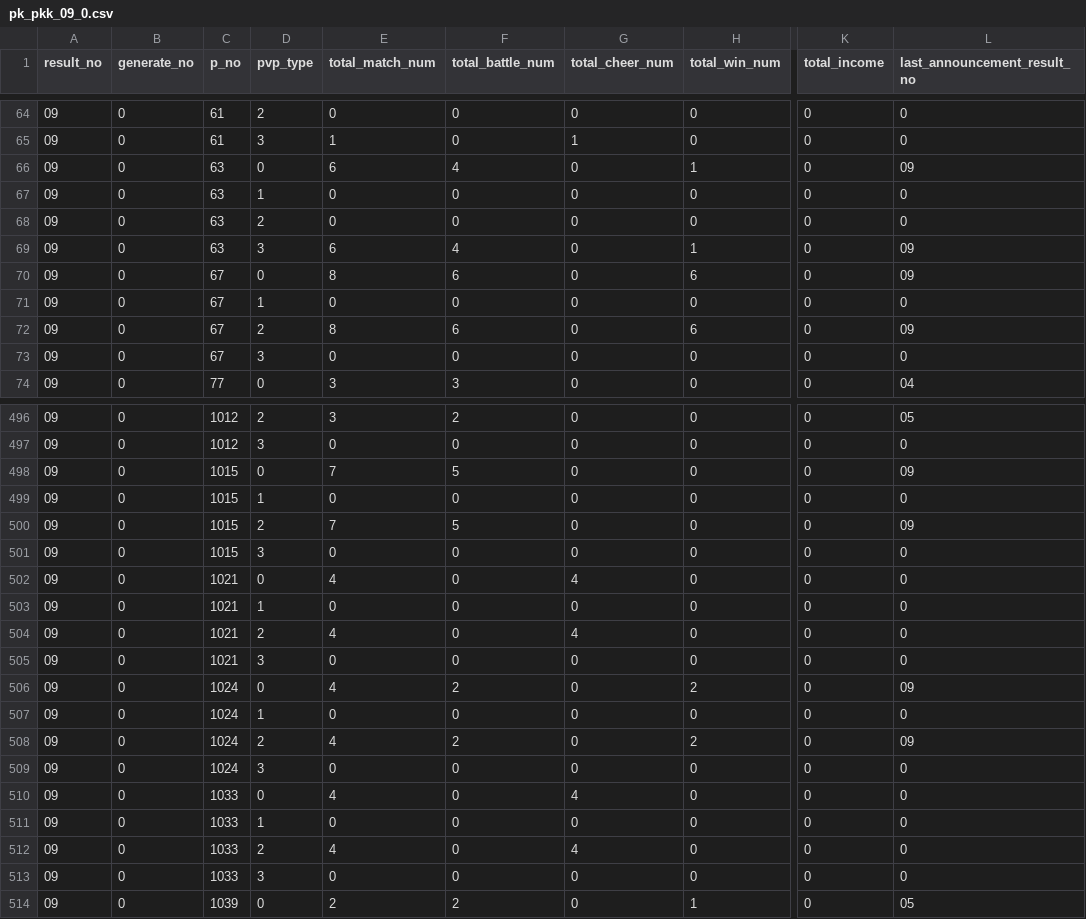
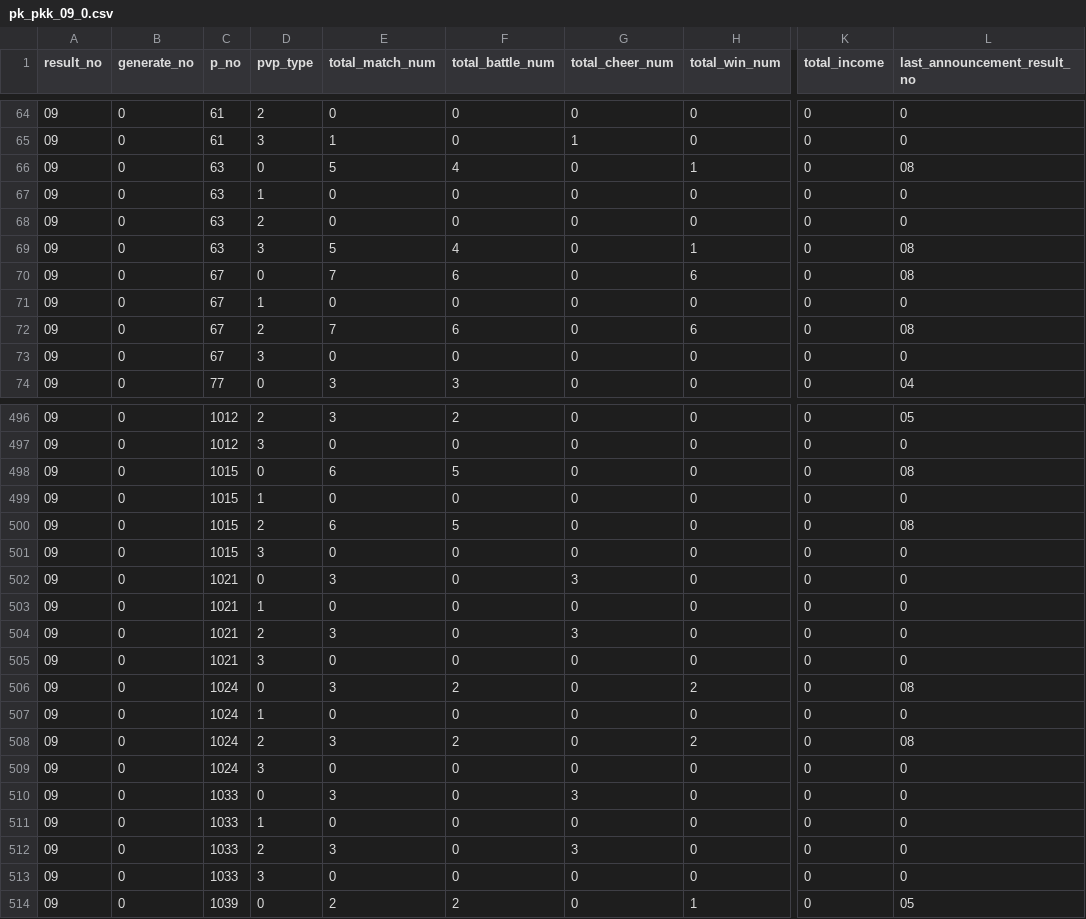
Before and after one commit to white-mns/hmtm_parse, a CSV file: output/data/pk_pkk_09_0.csv, drawn as a sheet; only a part is shown, gaps mark what is left out; the diff covers the shown part only; the diff names each change by its address in the sheet, - before the commit and + after, or states it on an @@ line.

```diff
--- a/output/data/pk_pkk_09_0.csv
+++ b/output/data/pk_pkk_09_0.csv
-E66 (total_match_num): 6
+E66 (total_match_num): 5
-L66 (last_announcement_result_no): 09
+L66 (last_announcement_result_no): 08
-E69 (total_match_num): 6
+E69 (total_match_num): 5
-L69:L70 (last_announcement_result_no): 09
+L69:L70 (last_announcement_result_no): 08
-E70 (total_match_num): 8
+E70 (total_match_num): 7
-E72 (total_match_num): 8
+E72 (total_match_num): 7
-L72 (last_announcement_result_no): 09
+L72 (last_announcement_result_no): 08
-E498 (total_match_num): 7
+E498 (total_match_num): 6
-L498 (last_announcement_result_no): 09
+L498 (last_announcement_result_no): 08
-E500 (total_match_num): 7
+E500 (total_match_num): 6
-L500 (last_announcement_result_no): 09
+L500 (last_announcement_result_no): 08
-E502 (total_match_num): 4
+E502 (total_match_num): 3
-G502 (total_cheer_num): 4
+G502 (total_cheer_num): 3
-E504 (total_match_num): 4
+E504 (total_match_num): 3
-G504 (total_cheer_num): 4
+G504 (total_cheer_num): 3
-E506 (total_match_num): 4
+E506 (total_match_num): 3
-L506 (last_announcement_result_no): 09
+L506 (last_announcement_result_no): 08
-E508 (total_match_num): 4
+E508 (total_match_num): 3
-L508 (last_announcement_result_no): 09
+L508 (last_announcement_result_no): 08
-E510 (total_match_num): 4
+E510 (total_match_num): 3
-G510 (total_cheer_num): 4
+G510 (total_cheer_num): 3
-E512 (total_match_num): 4
+E512 (total_match_num): 3
-G512 (total_cheer_num): 4
+G512 (total_cheer_num): 3
```
Also changed, not shown: 176 edited cells elsewhere in this file, output/battle/rank_09_0.csv, output/battle/rank_09_1.csv, 53 other files.
